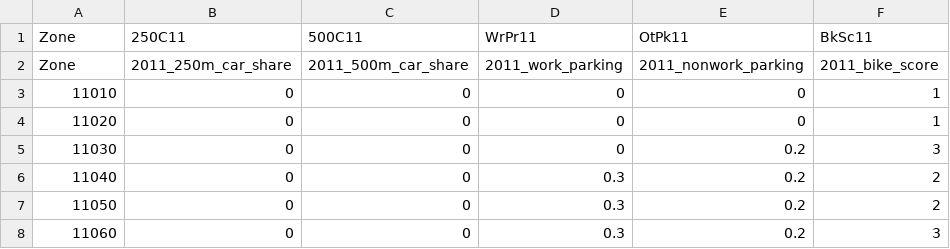
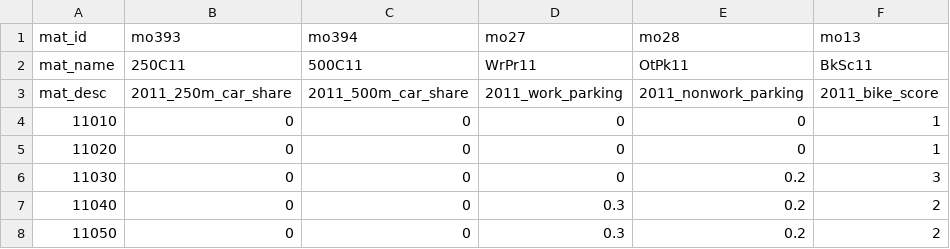
Before and after one commit to KristinaKwong/r2uPhase2, a CSV file: RTM_R2015_01 2011_BC/BaseNetworks/Inputs/2011/LandUse2.csv, drawn as a sheet; only a part is shown; the shorter side is filled out with more unchanged rows.

```diff
--- a/RTM_R2015_01 2011_BC/BaseNetworks/Inputs/2011/LandUse2.csv
+++ b/RTM_R2015_01 2011_BC/BaseNetworks/Inputs/2011/LandUse2.csv
@@ -1,3 +1,4 @@
-Zone, 250C11, 500C11, WrPr11, OtPk11, BkSc11
-Zone, 2011_250m_car_share, 2011_500m_car_share, 2011_work_parking, 2011_nonwork_parking, 2011_bike_score
+mat_id, mo393, mo394, mo27, mo28, mo13
+mat_name, 250C11, 500C11, WrPr11, OtPk11, BkSc11
+mat_desc, 2011_250m_car_share, 2011_500m_car_share, 2011_work_parking, 2011_nonwork_parking, 2011_bike_score
 11010, 0, 0, 0, 0, 1
```
Also changed, not shown: RTM_R2015_01 2011_BC/BaseNetworks/Inputs/2011/LandUse1.csv, RTM_R2015_01 2011_BC/BaseNetworks/Inputs/2030/LandUse1.csv, 4 other files.
